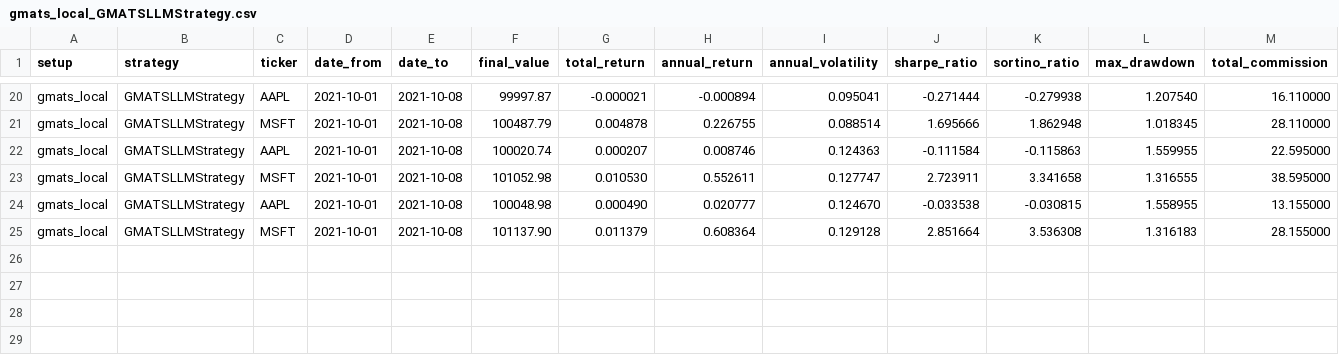
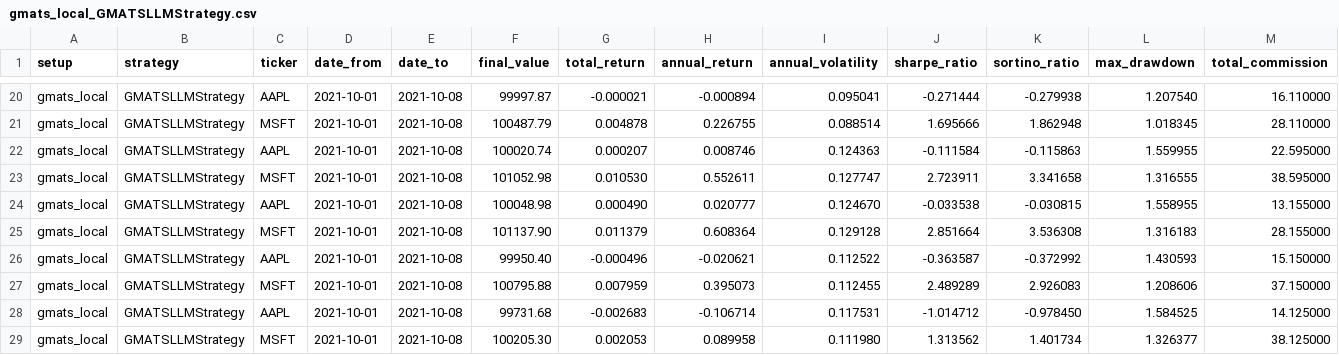
Before and after one commit to Soqoro/GMATS, a CSV file: backtest/output/results/gmats_local_GMATSLLMStrategy.csv, drawn as a sheet; only a part is shown, gaps mark what is left out.

```diff
--- a/backtest/output/results/gmats_local_GMATSLLMStrategy.csv
+++ b/backtest/output/results/gmats_local_GMATSLLMStrategy.csv
@@ -25 +25,5 @@ gmats_local,GMATSLLMStrategy,AAPL,2021-10-01,2021-10-08,100048.98,0.000490,0.020
 gmats_local,GMATSLLMStrategy,MSFT,2021-10-01,2021-10-08,101137.90,0.011379,0.608364,0.129128,2.851664,3.536308,1.316183,28.155000
+gmats_local,GMATSLLMStrategy,AAPL,2021-10-01,2021-10-08,99950.40,-0.000496,-0.020621,0.112522,-0.363587,-0.372992,1.430593,15.150000
+gmats_local,GMATSLLMStrategy,MSFT,2021-10-01,2021-10-08,100795.88,0.007959,0.395073,0.112455,2.489289,2.926083,1.208606,37.150000
+gmats_local,GMATSLLMStrategy,AAPL,2021-10-01,2021-10-08,99731.68,-0.002683,-0.106714,0.117531,-1.014712,-0.978450,1.584525,14.125000
+gmats_local,GMATSLLMStrategy,MSFT,2021-10-01,2021-10-08,100205.30,0.002053,0.089958,0.111980,1.313562,1.401734,1.326377,38.125000
```
Also changed, not shown: 3 other files.
